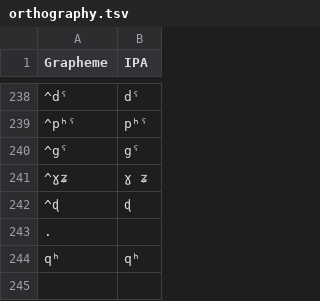
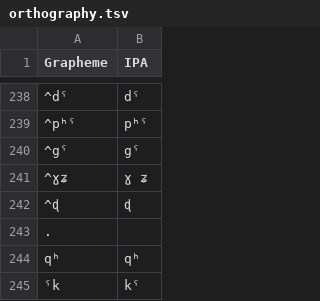
Before and after one commit to lexibank/zhangrgyalrong, a TSV file: etc/orthography.tsv, drawn as a sheet; only a part is shown, gaps mark what is left out; the diff names each change by its address in the sheet, - before the commit and + after, or states it on an @@ line.

Commit message:
Update orthography.tsv

```diff
--- a/etc/orthography.tsv
+++ b/etc/orthography.tsv
+row 245: ˤk | kˤ
```
